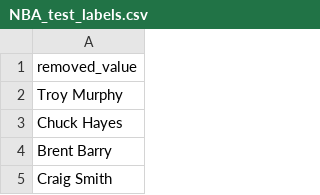
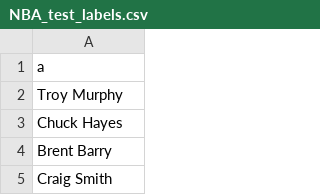
Before and after one commit to johnh-otu/NBA-machine-learning, a CSV file: NBA_test_labels.csv, drawn as a sheet; only a part is shown.

```diff
--- a/NBA_test_labels.csv
+++ b/NBA_test_labels.csv
@@ -1,2 +1,2 @@
-removed_value
+a
 Troy Murphy
```
Also changed, not shown: 1 other file.
